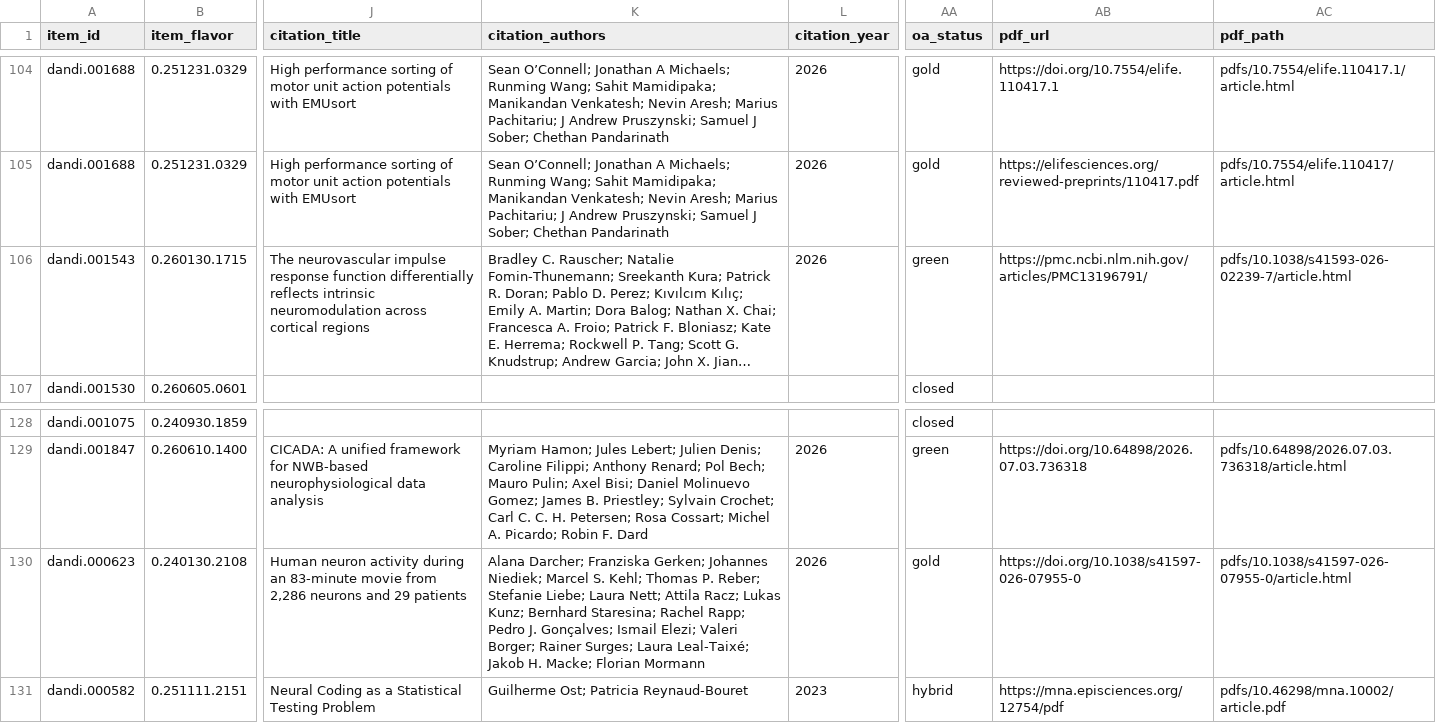
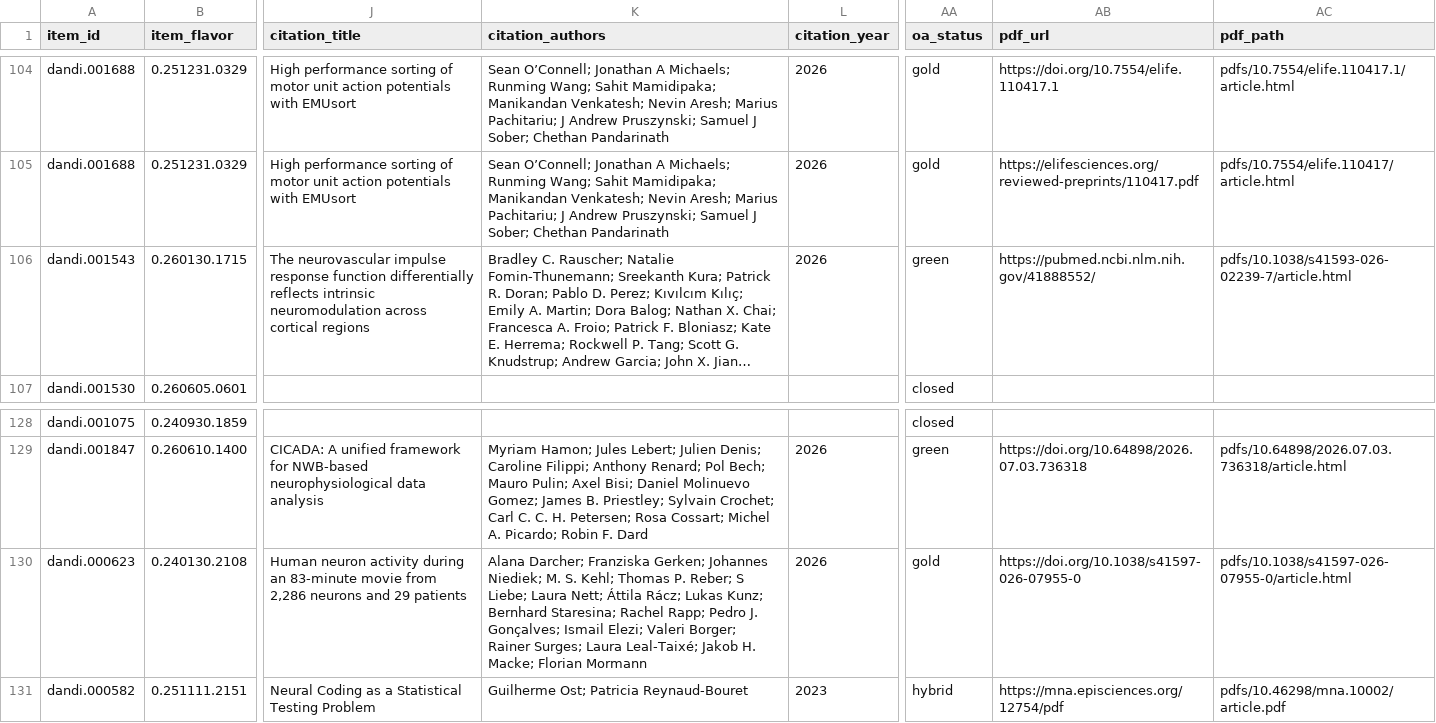
Before and after one commit to dandi/dandi-bib, a TSV file: citations/dandi-full-citations.tsv, drawn as a sheet; only a part is shown, gaps mark what is left out; long unchanged cells end in …; the diff names each change by its address in the sheet, - before the commit and + after, or states it on an @@ line.

```diff
--- a/citations/dandi-full-citations.tsv
+++ b/citations/dandi-full-citations.tsv
-AB106 (pdf_url): https://pmc.ncbi.nlm.nih.gov/articles/PMC13196791/
+AB106 (pdf_url): https://pubmed.ncbi.nlm.nih.gov/41888552/
-K130 (citation_authors): …Johannes Niediek; Marcel S. Kehl; Thomas P. Reber; Stefanie Liebe; Laura Nett; Attila Racz; Lukas Kunz;…
+K130 (citation_authors): …Johannes Niediek; M. S. Kehl; Thomas P. Reber; S Liebe; Laura Nett; Áttila Rácz; Lukas Kunz;…
```
